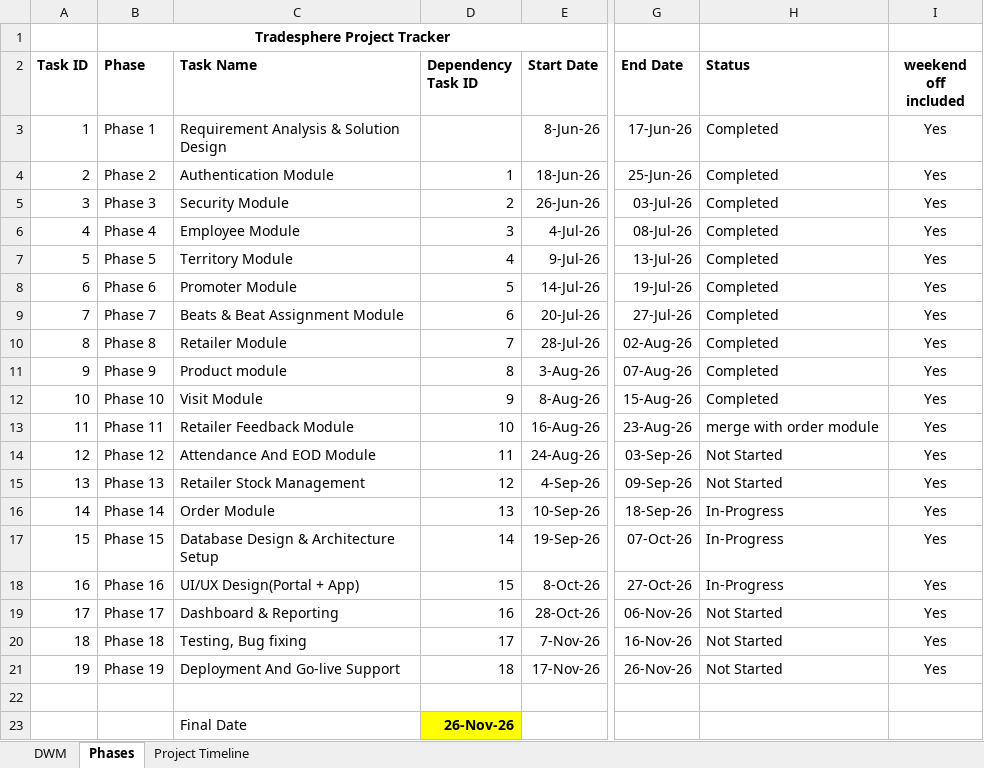
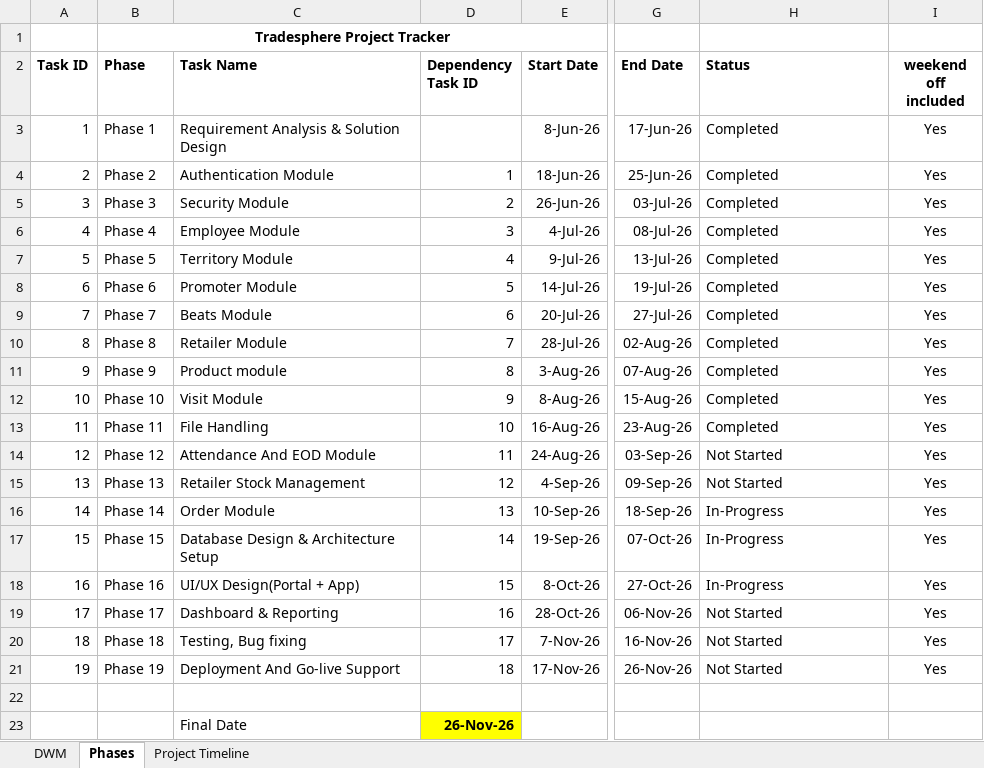
Before and after one commit to MNMohini/tradesphere, an Excel workbook: DWM.xlsx, sheet Phases, drawn as a sheet; only a part is shown, gaps mark what is left out; values as stored, in another font and other column widths than the file's, no borders; conditional formats not drawn; the diff names each change by its address in the sheet, - before the commit and + after, or states it on an @@ line.

```diff
--- a/DWM.xlsx (sheet Phases)
+++ b/DWM.xlsx (sheet Phases)
-C9 (Task Name): Beats & Beat Assignment Module
+C9 (Task Name): Beats Module
-C13 (Task Name): Retailer Feedback Module
+C13 (Task Name): File Handling
-H13 (Status): merge with order module
+H13 (Status): Completed
```
Also changed, not shown: 1 other file.
